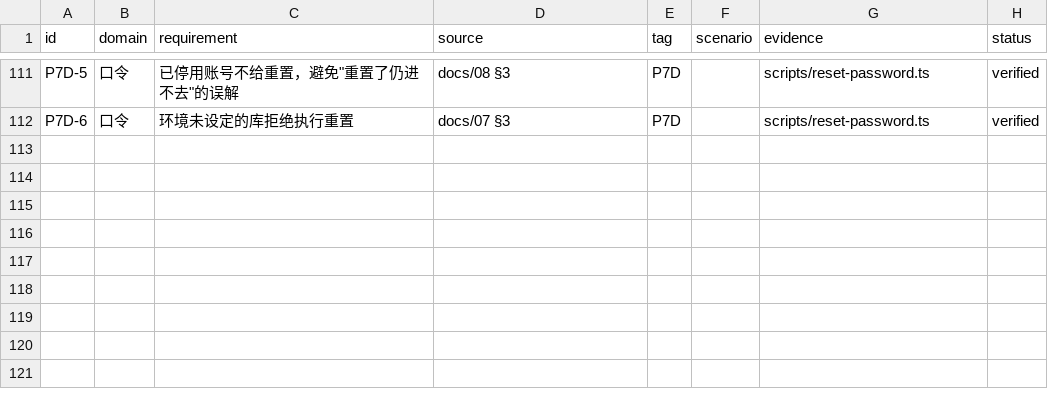
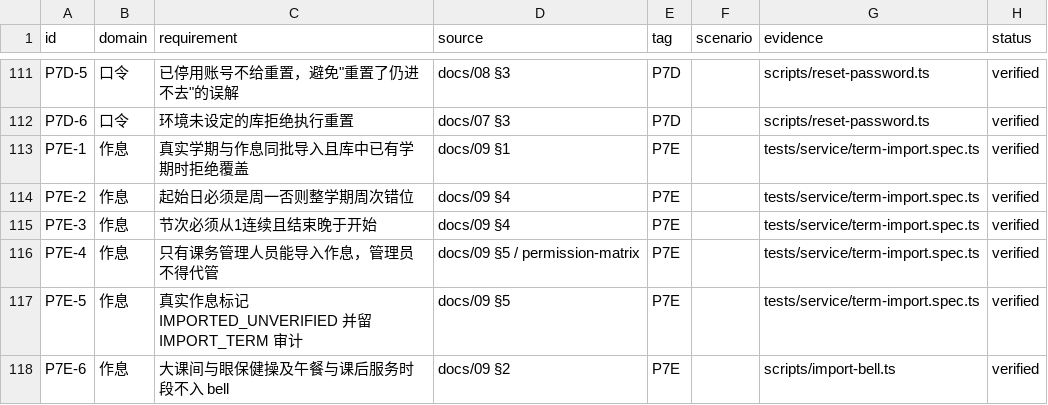
Before and after one commit to sulengyin/course_adjustment_system, a CSV file: docs/traceability.csv, drawn as a sheet; only a part is shown, gaps mark what is left out.

```diff
--- a/docs/traceability.csv
+++ b/docs/traceability.csv
@@ -112 +112,7 @@ P7D-5,口令,已停用账号不给重置，避免"重置了仍进不去"的误
 P7D-6,口令,环境未设定的库拒绝执行重置,docs/07 §3,P7D,,scripts/reset-password.ts,verified
+P7E-1,作息,真实学期与作息同批导入且库中已有学期时拒绝覆盖,docs/09 §1,P7E,,tests/service/term-import.spec.ts,verified
+P7E-2,作息,起始日必须是周一否则整学期周次错位,docs/09 §4,P7E,,tests/service/term-import.spec.ts,verified
+P7E-3,作息,节次必须从1连续且结束晚于开始,docs/09 §4,P7E,,tests/service/term-import.spec.ts,verified
+P7E-4,作息,只有课务管理人员能导入作息，管理员不得代管,docs/09 §5 / permission-matrix,P7E,,tests/service/term-import.spec.ts,verified
+P7E-5,作息,真实作息标记 IMPORTED_UNVERIFIED 并留 IMPORT_TERM 审计,docs/09 §5,P7E,,tests/service/term-import.spec.ts,verified
+P7E-6,作息,大课间与眼保健操及午餐与课后服务时段不入 bell,docs/09 §2,P7E,,scripts/import-bell.ts,verified
```
Also changed, not shown: 6 other files.
